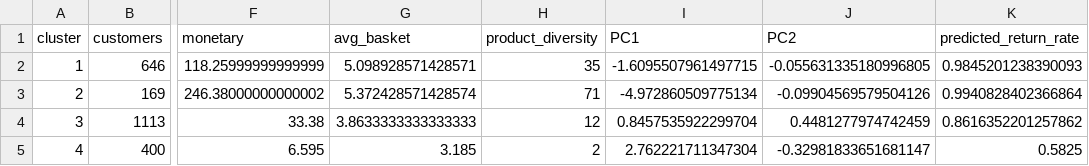
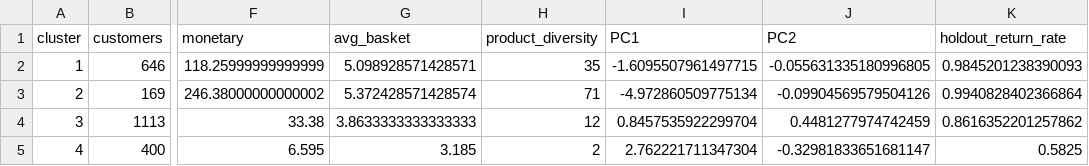
Before and after one commit to Brandonlee-2002/customer-segmentation-retention, a CSV file: output/segment_profile.csv, drawn as a sheet; only a part is shown, gaps mark what is left out; the diff names each change by its address in the sheet, - before the commit and + after, or states it on an @@ line.

```diff
--- a/output/segment_profile.csv
+++ b/output/segment_profile.csv
-K1: predicted_return_rate
+K1: holdout_return_rate
```
Also changed, not shown: output/budget_allocation_starting_point.csv, output/model_comparison.csv, 37 other files.
